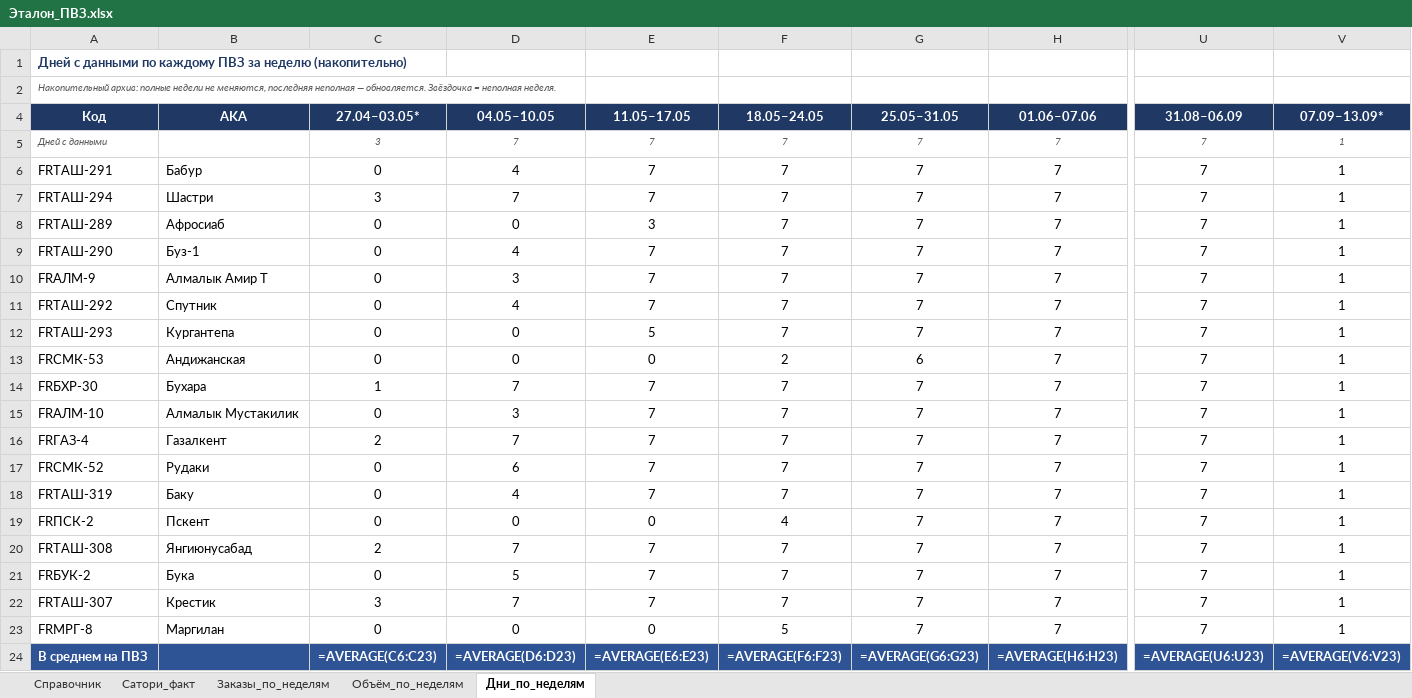
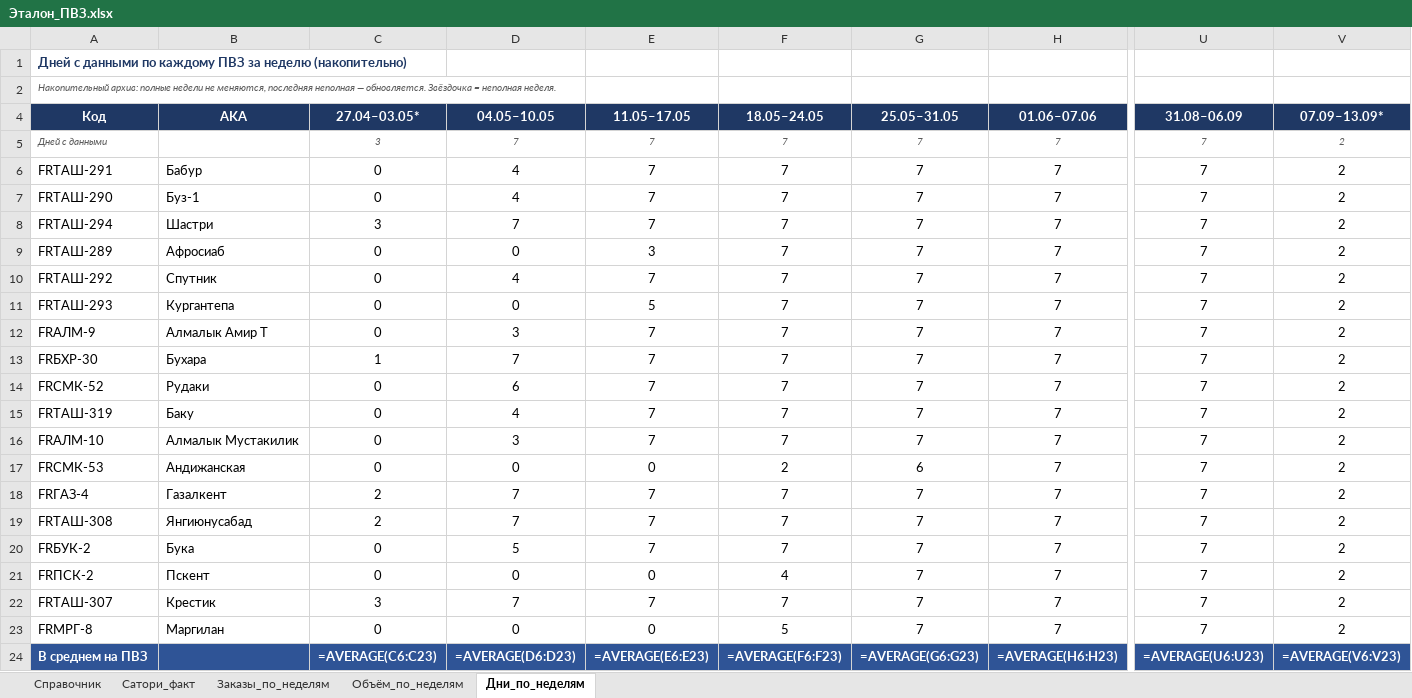
Before and after one commit to MyDarling1/Project-X, an Excel workbook: Эталон_ПВЗ.xlsx, sheet Дни_по_неделям, drawn as a sheet; only a part is shown, gaps mark what is left out; values as stored, in another font and other column widths than the file's, no borders; formulas without a stored value are shown as written; removed rows and columns are numbered as before the commit, all else as after; rows hold the shown columns only; the diff names each change by its address in the sheet, - before the commit and + after, or states it on an @@ line.

```diff
--- a/Эталон_ПВЗ.xlsx (sheet Дни_по_неделям)
+++ b/Эталон_ПВЗ.xlsx (sheet Дни_по_неделям)
-V5:V6 (07.09–13.09*): 1
+V5:V6 (07.09–13.09*): 2
+row 7: FRТАШ-290 | Буз-1 | 0 | 4 | 7 | 7 | 7 | 7 | 7 | 2
-V8:V9 (07.09–13.09*): 1
+V8:V9 (07.09–13.09*): 2
-row 9: FRТАШ-290 | Буз-1 | 0 | 4 | 7 | 7 | 7 | 7 | 7 | 1
-row 10: FRАЛМ-9 | Алмалык Амир Т | 0 | 3 | 7 | 7 | 7 | 7 | 7 | 1
-V10:V13 (07.09–13.09*): 1
+V10:V13 (07.09–13.09*): 2
-A12 (Код): FRСМК-53
+A12 (Код): FRАЛМ-9
-B12 (AKA): Андижанская
+B12 (AKA): Алмалык Амир Т
-D12 (04.05–10.05): 0
+D12 (04.05–10.05): 3
-E12 (11.05–17.05): 0
+E12 (11.05–17.05): 7
-F12 (18.05–24.05): 2
+F12 (18.05–24.05): 7
-G12 (25.05–31.05): 6
+G12 (25.05–31.05): 7
-row 15: FRАЛМ-10 | Алмалык Мустакилик | 0 | 3 | 7 | 7 | 7 | 7 | 7 | 1
-row 16: FRГАЗ-4 | Газалкент | 2 | 7 | 7 | 7 | 7 | 7 | 7 | 1
-V14:V15 (07.09–13.09*): 1
+V14:V15 (07.09–13.09*): 2
+row 16: FRАЛМ-10 | Алмалык Мустакилик | 0 | 3 | 7 | 7 | 7 | 7 | 7 | 2
-A17 (Код): FRПСК-2
+A17 (Код): FRСМК-53
-B17 (AKA): Пскент
+B17 (AKA): Андижанская
-F17 (18.05–24.05): 4
+F17 (18.05–24.05): 2
-G17 (25.05–31.05): 7
+G17 (25.05–31.05): 6
-V17 (07.09–13.09*): 1
+V17 (07.09–13.09*): 2
+row 18: FRГАЗ-4 | Газалкент | 2 | 7 | 7 | 7 | 7 | 7 | 7 | 2
-V19:V20 (07.09–13.09*): 1
+V19:V20 (07.09–13.09*): 2
+row 21: FRПСК-2 | Пскент | 0 | 0 | 0 | 4 | 7 | 7 | 7 | 2
-V22:V23 (07.09–13.09*): 1
+V22:V23 (07.09–13.09*): 2
```
Also changed, not shown: sheet Заказы_по_неделям, sheet Объём_по_неделям, 1 other file.
